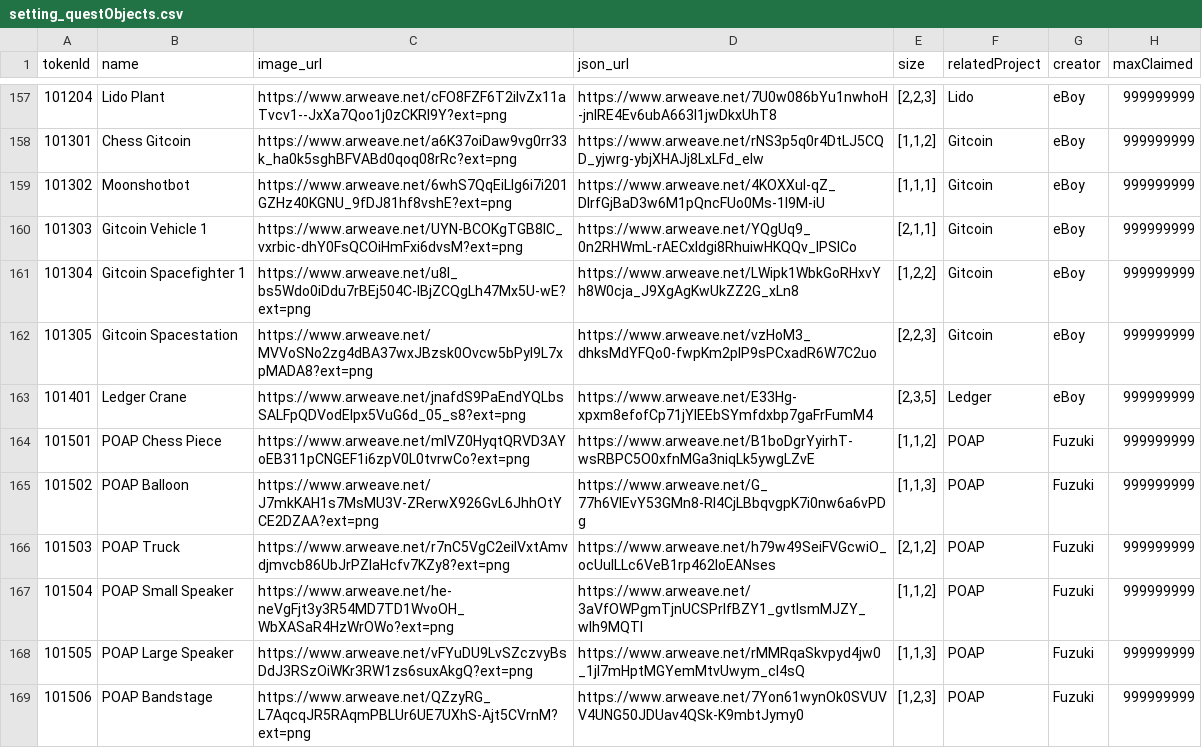
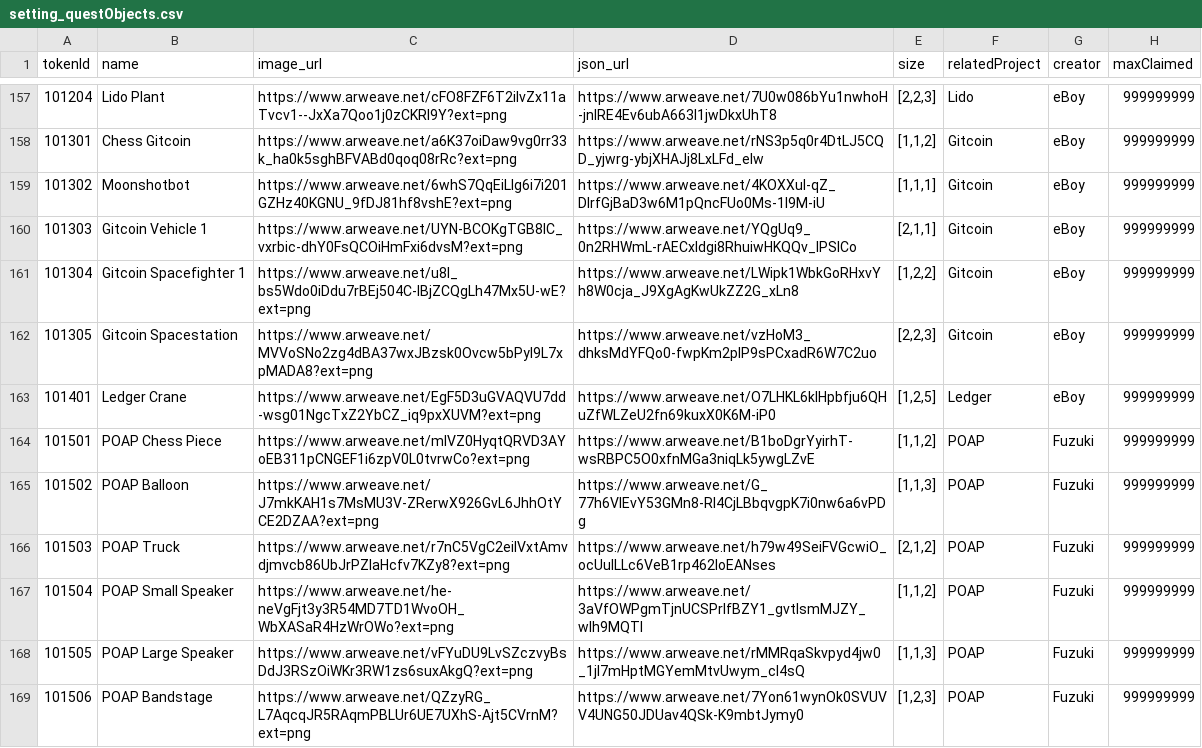
Before and after one commit to PHI-LABS-INC/Polygon-phi-contract, a CSV file: tasks/scripts/csv/setting_questObjects.csv, drawn as a sheet; only a part is shown, gaps mark what is left out; the diff names each change by its address in the sheet, - before the commit and + after, or states it on an @@ line.

Commit message:
feat: ledger

```diff
--- a/tasks/scripts/csv/setting_questObjects.csv
+++ b/tasks/scripts/csv/setting_questObjects.csv
-C163 (image_url): https://www.arweave.net/jnafdS9PaEndYQLbsSALFpQDVodElpx5VuG6d_05_s8?ext=png
+C163 (image_url): https://www.arweave.net/EgF5D3uGVAQVU7dd-wsg01NgcTxZ2YbCZ_iq9pxXUVM?ext=png
-D163 (json_url): https://www.arweave.net/E33Hg-xpxm8efofCp71jYlEEbSYmfdxbp7gaFrFumM4
+D163 (json_url): https://www.arweave.net/O7LHKL6klHpbfju6QHuZfWLZeU2fn69kuxX0K6M-iP0
-E163 (size): [2,3,5]
+E163 (size): [1,2,5]
```
